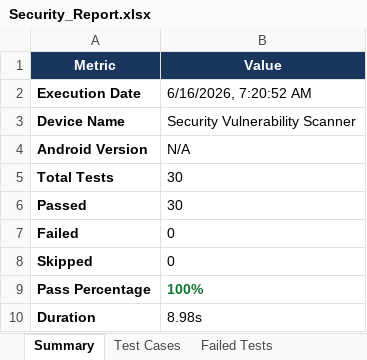
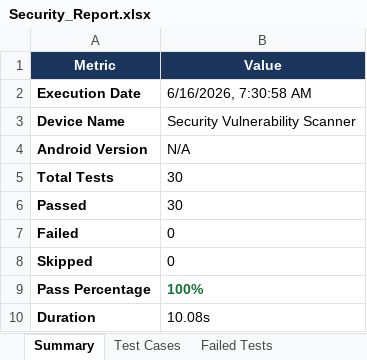
Before and after one commit to pavendhanA/app, an Excel workbook: reports/Security_Report.xlsx, sheet Summary, drawn as a sheet; values as stored, in another font and other column widths than the file's, no borders; the diff names each change by its address in the sheet, - before the commit and + after, or states it on an @@ line.

```diff
--- a/reports/Security_Report.xlsx (sheet Summary)
+++ b/reports/Security_Report.xlsx (sheet Summary)
-B2 (Value): 6/16/2026, 7:20:52 AM
+B2 (Value): 6/16/2026, 7:30:58 AM
-B10 (Value): 8.98s
+B10 (Value): 10.08s
```
Also changed, not shown: sheet Execution Logs, sheet Test Cases.
